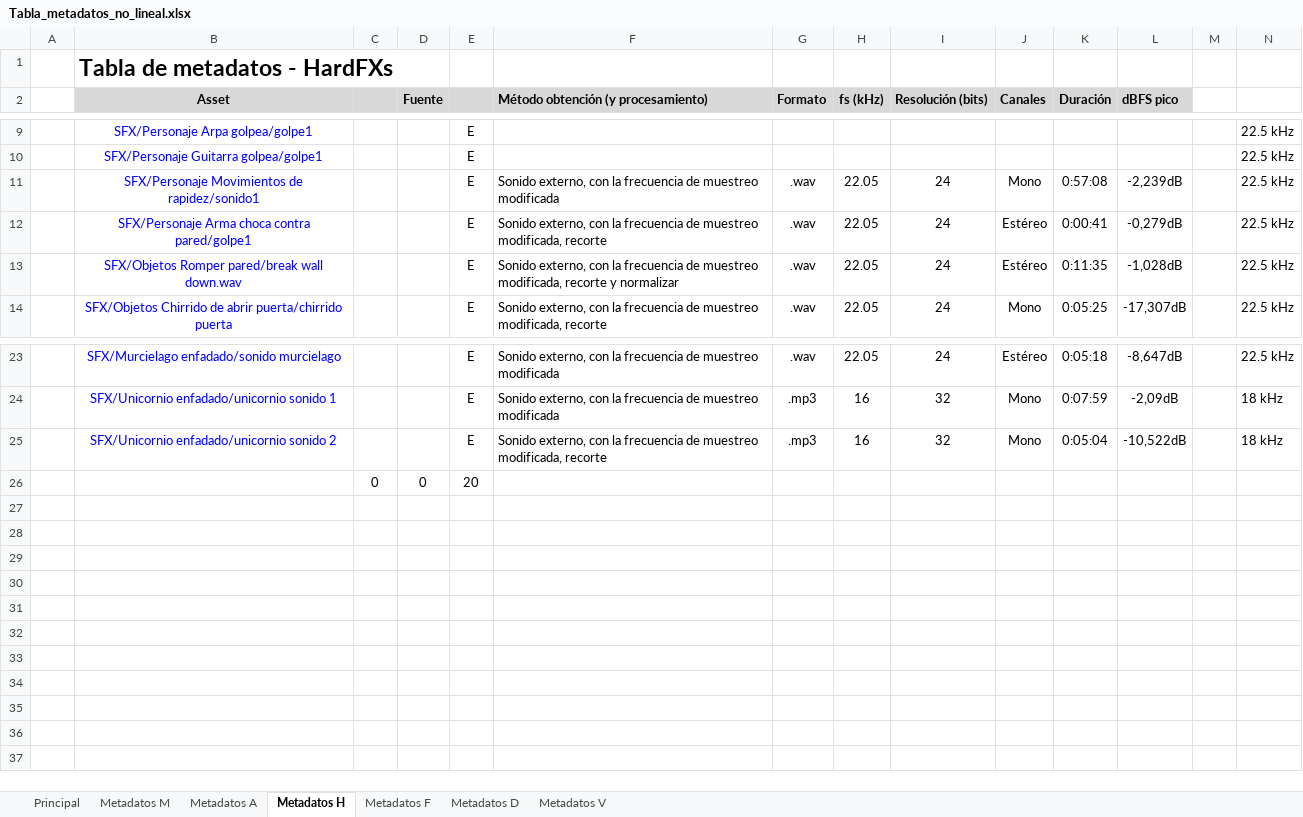
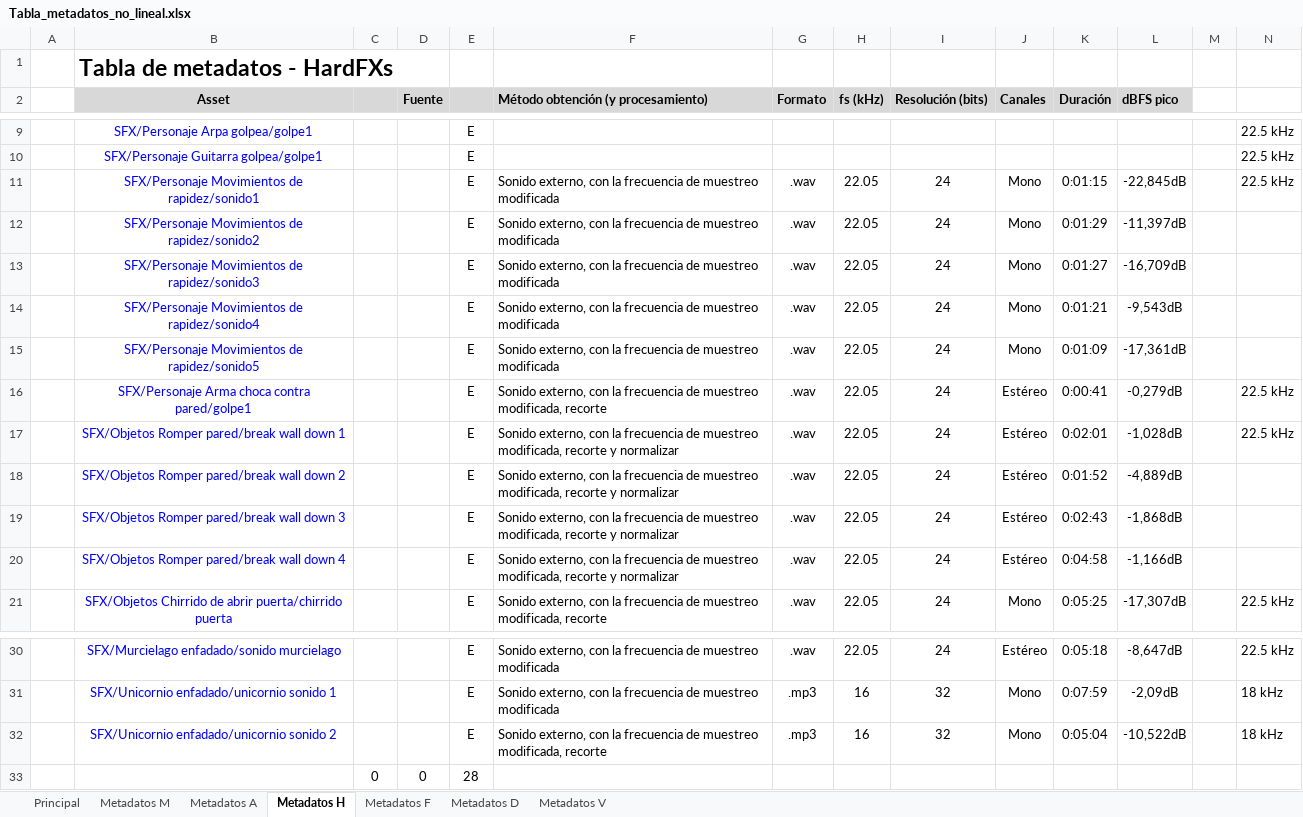
Before and after one commit to deb8192/DeadlyDanceDeb, an Excel workbook: Tablas de sonido/Tabla_metadatos_no_lineal.xlsx, sheet Metadatos H, drawn as a sheet; only a part is shown, gaps mark what is left out; values as stored, in another font and other column widths than the file's, no borders; charts and pictures not drawn; addresses are those after the commit; the diff names each change by its address in the sheet, - before the commit and + after, or states it on an @@ line.

Commit message:
Subo tablas TDS modificadas

```diff
--- a/Tablas de sonido/Tabla_metadatos_no_lineal.xlsx (sheet Metadatos H)
+++ b/Tablas de sonido/Tabla_metadatos_no_lineal.xlsx (sheet Metadatos H)
-K11 (Duración): 0:57:08
+K11 (Duración): 0:01:15
-L11 (dBFS pico): -2,239dB
+L11 (dBFS pico): -22,845dB
+row 12:  | SFX/Personaje Movimientos de rapidez/sonido2 |  |  | E | Sonido externo, con la frecuencia de muestreo modificada | .wav | 22.05 | 24 | Mono | 0:01:29 | -11,397dB
+row 13:  | SFX/Personaje Movimientos de rapidez/sonido3 |  |  | E | Sonido externo, con la frecuencia de muestreo modificada | .wav | 22.05 | 24 | Mono | 0:01:27 | -16,709dB
+row 14:  | SFX/Personaje Movimientos de rapidez/sonido4 |  |  | E | Sonido externo, con la frecuencia de muestreo modificada | .wav | 22.05 | 24 | Mono | 0:01:21 | -9,543dB
+row 15:  | SFX/Personaje Movimientos de rapidez/sonido5 |  |  | E | Sonido externo, con la frecuencia de muestreo modificada | .wav | 22.05 | 24 | Mono | 0:01:09 | -17,361dB
-B17 (Asset): SFX/Objetos Romper pared/break wall down.wav
+B17 (Asset): SFX/Objetos Romper pared/break wall down 1
-K17 (Duración): 0:11:35
+K17 (Duración): 0:02:01
+row 18:  | SFX/Objetos Romper pared/break wall down 2 |  |  | E | Sonido externo, con la frecuencia de muestreo modificada, recorte y normalizar | .wav | 22.05 | 24 | Estéreo | 0:01:52 | -4,889dB
+row 19:  | SFX/Objetos Romper pared/break wall down 3 |  |  | E | Sonido externo, con la frecuencia de muestreo modificada, recorte y normalizar | .wav | 22.05 | 24 | Estéreo | 0:02:43 | -1,868dB
+row 20:  | SFX/Objetos Romper pared/break wall down 4 |  |  | E | Sonido externo, con la frecuencia de muestreo modificada, recorte y normalizar | .wav | 22.05 | 24 | Estéreo | 0:04:58 | -1,166dB
-E33: 20
+E33: 28
```
Also changed, not shown: sheet Metadatos F, sheet Principal, sheet Metadatos D, sheet Metadatos M, sheet Metadatos V, formulas that keep their value, charts or pictures, Tablas de sonido/CueSheet_nolineal.xlsx.
